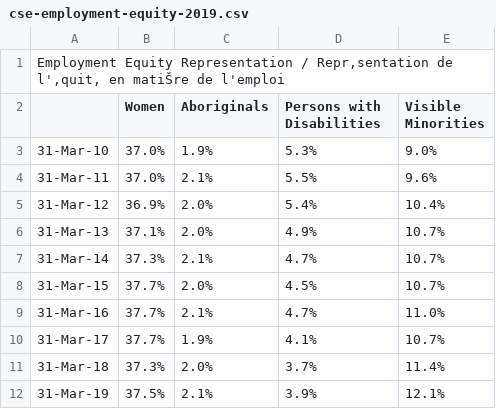
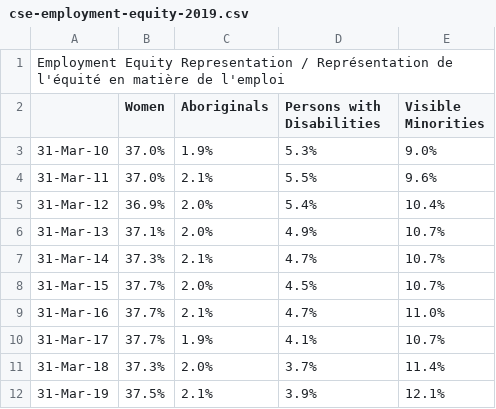
Before and after one commit to aranpublicservants-rgb/GC-Equity-Equite-GC, a CSV file: data/employer-equity-sources-2026-11/cse/cse-employment-equity-2019.csv, drawn as a sheet.

Commit message:
Correct legacy CP850 decoding in bilingual cse-employment-equity-2019.csv

```diff
--- a/data/employer-equity-sources-2026-11/cse/cse-employment-equity-2019.csv
+++ b/data/employer-equity-sources-2026-11/cse/cse-employment-equity-2019.csv
@@ -1,2 +1,2 @@
-Employment Equity Representation / Repr‚sentation de l'‚quit‚ en matiŠre de l'emploi,,,,
+Employment Equity Representation / Représentation de l'équité en matière de l'emploi,,,,
 ,Women,Aboriginals,Persons with Disabilities,Visible Minorities
```
